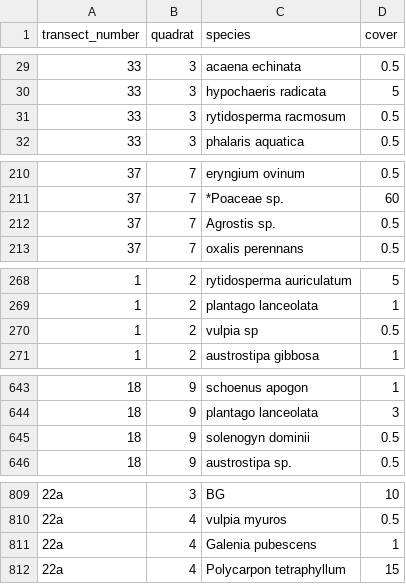
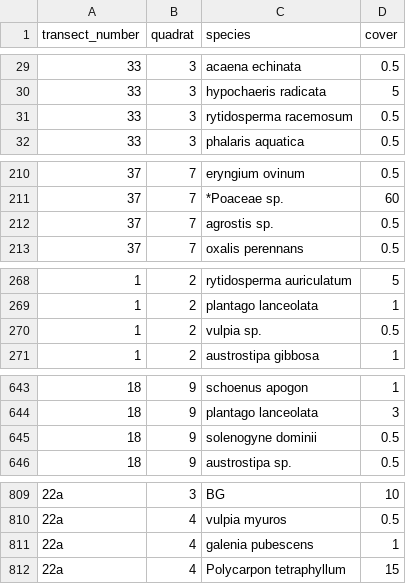
Before and after one commit to egouldo/GrasslandAllocatr, a CSV file: data-raw/field_data_raw_2015.csv, drawn as a sheet; only a part is shown, gaps mark what is left out; the diff covers the shown part only.

Commit message:
fix species name typos
Signed-off-by: egouldo <elisebgould@gmail.com>

```diff
--- a/data-raw/field_data_raw_2015.csv
+++ b/data-raw/field_data_raw_2015.csv
@@ -30,3 +30,3 @@ transect_number,quadrat,species,cover
 33,3,hypochaeris radicata,5
-33,3,rytidosperma racmosum,0.5
+33,3,rytidosperma racemosum,0.5
 33,3,phalaris aquatica,0.5
@@ -211,3 +211,3 @@ transect_number,quadrat,species,cover
 37,7,*Poaceae sp.,60
-37,7,Agrostis sp.,0.5
+37,7,agrostis sp.,0.5
 37,7,oxalis perennans,0.5
@@ -269,3 +269,3 @@ transect_number,quadrat,species,cover
 1,2,plantago lanceolata,1
-1,2,vulpia sp,0.5
+1,2,vulpia sp.,0.5
 1,2,austrostipa gibbosa,1
@@ -644,3 +644,3 @@ transect_number,quadrat,species,cover
 18,9,plantago lanceolata,3
-18,9,solenogyn dominii,0.5
+18,9,solenogyne dominii,0.5
 18,9,austrostipa sp.,0.5
@@ -810,3 +810,3 @@ transect_number,quadrat,species,cover
 22a,4,vulpia myuros,0.5
-22a,4,Galenia pubescens,1
+22a,4,galenia pubescens,1
 22a,4,Polycarpon tetraphyllum,15
```
Also changed, not shown: 11 edited cells elsewhere in this file.
